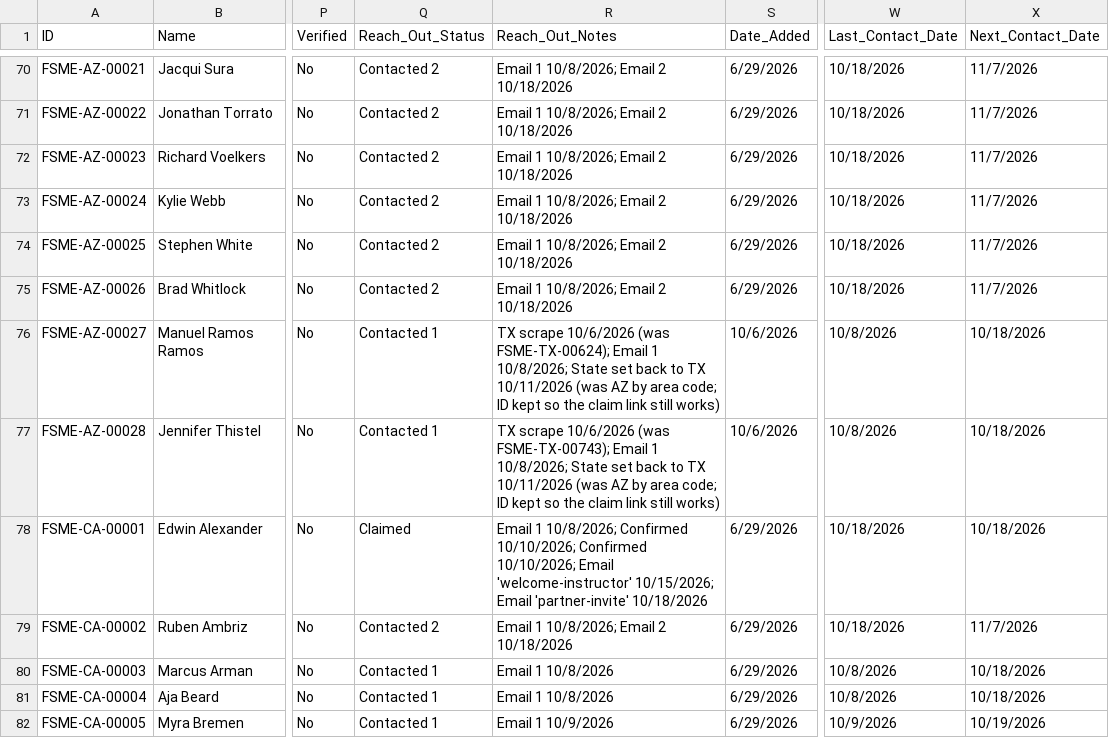
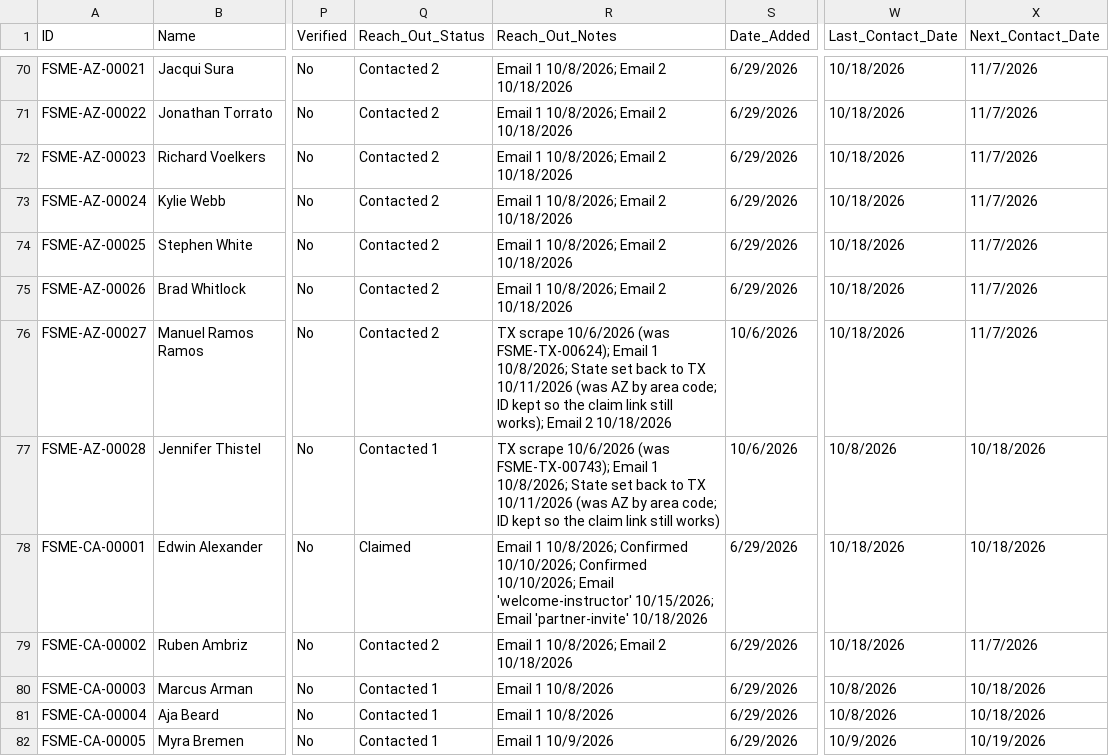
Before and after one commit to novernmanagement-coder/FSME-Tools, a CSV file: FoodSafetyMadeEasy/FSME Proctor Directory.csv, drawn as a sheet; only a part is shown, gaps mark what is left out; the diff names each change by its address in the sheet, - before the commit and + after, or states it on an @@ line.

Commit message:
Outreach: 1 emails sent

```diff
--- a/FoodSafetyMadeEasy/FSME Proctor Directory.csv
+++ b/FoodSafetyMadeEasy/FSME Proctor Directory.csv
-Q76 (Reach_Out_Status): Contacted 1
+Q76 (Reach_Out_Status): Contacted 2
-R76 (Reach_Out_Notes): …link still works)
+R76 (Reach_Out_Notes): …link still works); Email 2 10/18/2026
-W76 (Last_Contact_Date): 10/8/2026
+W76 (Last_Contact_Date): 10/18/2026
-X76 (Next_Contact_Date): 10/18/2026
+X76 (Next_Contact_Date): 11/7/2026
```
